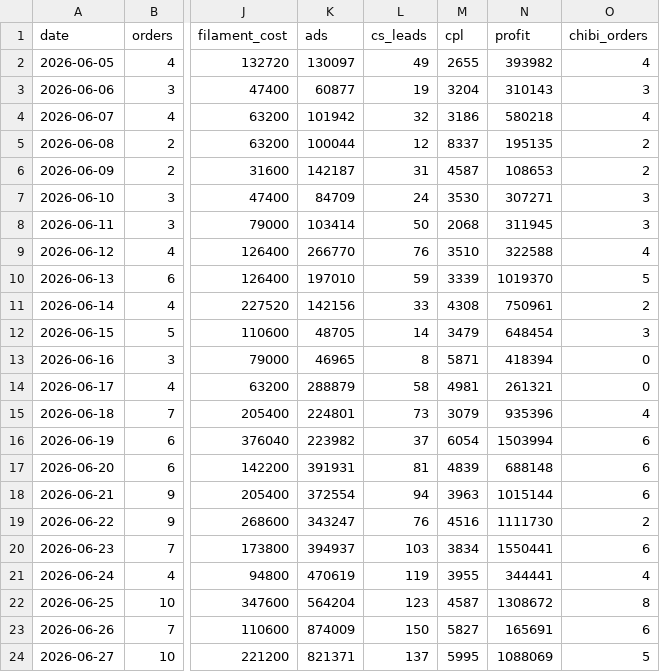
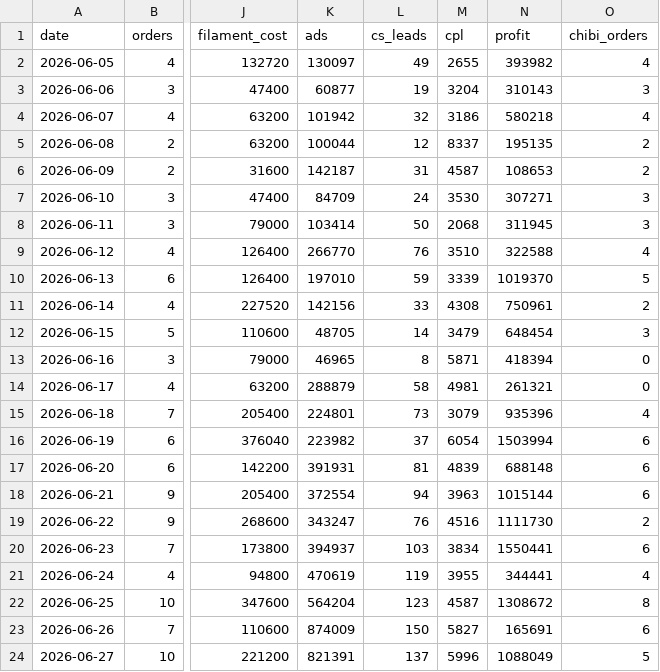
Before and after one commit to kedebuk/tinybestie-profit-dashboard, a CSV file: summary.csv, drawn as a sheet; only a part is shown, gaps mark what is left out; the diff names each change by its address in the sheet, - before the commit and + after, or states it on an @@ line.

```diff
--- a/summary.csv
+++ b/summary.csv
-K24 (ads): 821371
+K24 (ads): 821391
-M24 (cpl): 5995
+M24 (cpl): 5996
-N24 (profit): 1088069
+N24 (profit): 1088049
```
Also changed, not shown: 2 other files.
